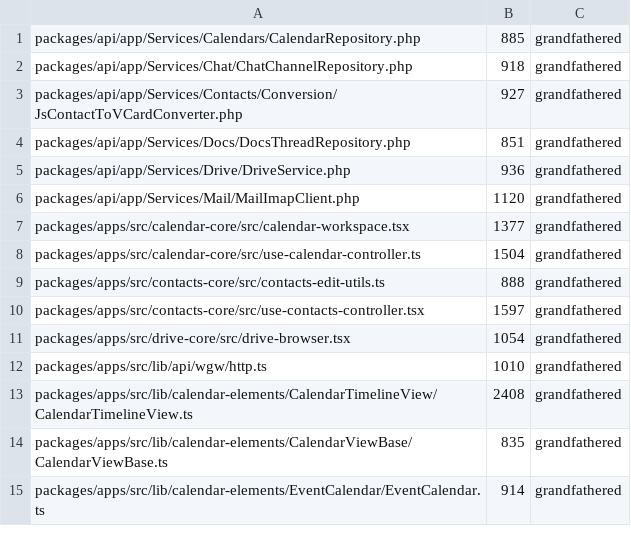
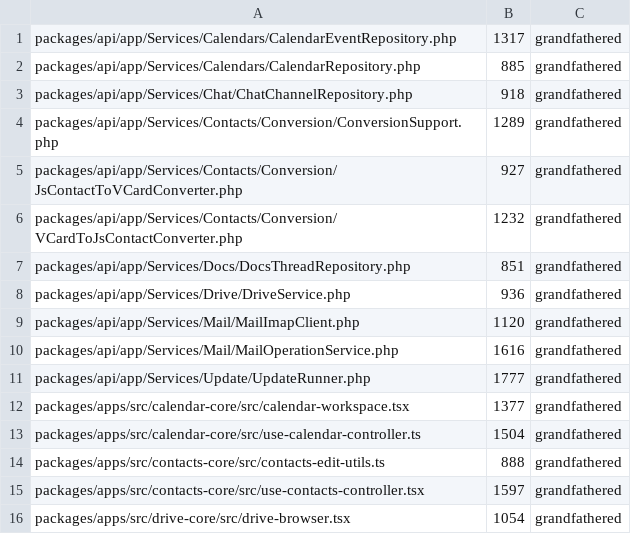
Before and after one commit to WeGotWorkspace/WeGotWorkspace, a TSV file: tools/file-size-baseline.tsv, drawn as a sheet; only a part is shown; the shorter side is filled out with more unchanged rows; the diff names each change by its address in the sheet, - before the commit and + after, or states it on an @@ line.

Commit message:
fix(api): count class+trait lines and reject line-limit traits
Aggregate body `use Trait;` lines into the file-size ratchet for packages/api/app,
re-baseline the five split hosts, reject Service traits outside shared Concerns/,
and document that traits-only shrinks are not a valid split.

```diff
--- a/tools/file-size-baseline.tsv
+++ b/tools/file-size-baseline.tsv
+row 1: packages/api/app/Services/Calendars/CalendarEventRepository.php | 1317 | grandfathered
+row 4: packages/api/app/Services/Contacts/Conversion/ConversionSupport.php | 1289 | grandfathered
+row 6: packages/api/app/Services/Contacts/Conversion/VCardToJsContactConverter.php | 1232 | grandfathered
+row 10: packages/api/app/Services/Mail/MailOperationService.php | 1616 | grandfathered
+row 11: packages/api/app/Services/Update/UpdateRunner.php | 1777 | grandfathered
```
Also changed, not shown: 5 other files.
